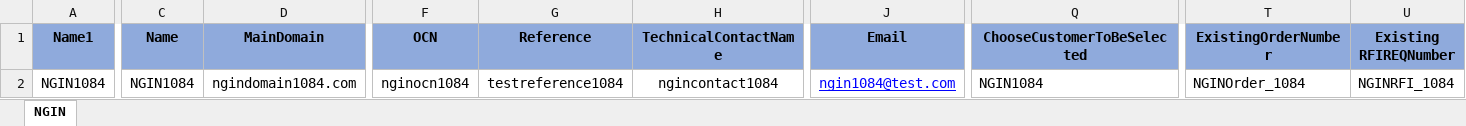
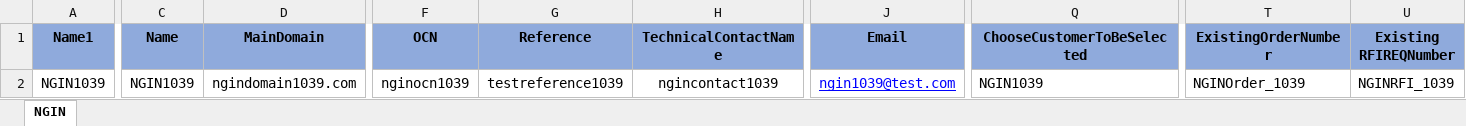
Before and after one commit to APT-Automation/APT, an Excel workbook: APTAutomationProject_demoBranch/src/com/saksoft/qa/datalibrary/APT_NGIN.xlsx, sheet NGIN, drawn as a sheet; only a part is shown, gaps mark what is left out; values as stored, in another font and other column widths than the file's, no borders; the diff covers the shown part only; the diff names each change by its address in the sheet, - before the commit and + after, or states it on an @@ line.

Commit message:
Updated NGIN,VLV & Domain Management code

```diff
--- a/APTAutomationProject_demoBranch/src/com/saksoft/qa/datalibrary/APT_NGIN.xlsx (sheet NGIN)
+++ b/APTAutomationProject_demoBranch/src/com/saksoft/qa/datalibrary/APT_NGIN.xlsx (sheet NGIN)
-A2 (Name1): NGIN1084
+A2 (Name1): NGIN1039
-C2 (Name): NGIN1084
+C2 (Name): NGIN1039
-D2 (MainDomain): ngindomain1084.com
+D2 (MainDomain): ngindomain1039.com
-F2 (OCN): nginocn1084
+F2 (OCN): nginocn1039
-G2 (Reference): testreference1084
+G2 (Reference): testreference1039
-H2 (TechnicalContactName): ngincontact1084
+H2 (TechnicalContactName): ngincontact1039
-J2 (Email): ngin1084@test.com
+J2 (Email): ngin1039@test.com
-Q2 (ChooseCustomerToBeSelected): NGIN1084
+Q2 (ChooseCustomerToBeSelected): NGIN1039
-T2 (ExistingOrderNumber): NGINOrder_1084
+T2 (ExistingOrderNumber): NGINOrder_1039
-U2 (Existing RFIREQNumber): NGINRFI_1084
+U2 (Existing RFIREQNumber): NGINRFI_1039
```
Also changed, not shown: 25 edited cells elsewhere in this sheet, APTAutomationProject_demoBranch/src/com/saksoft/qa/datalibrary/APT_DomainManagement.xlsx, APTAutomationProject_demoBranch/src/com/saksoft/qa/datalibrary/APT_VoiceLine.xlsx, 13 other files.
